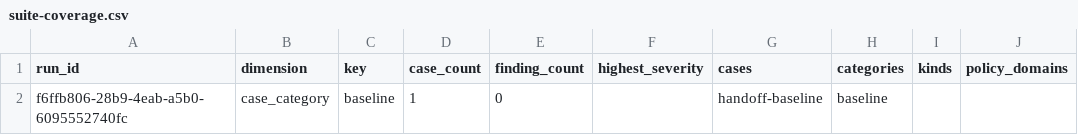
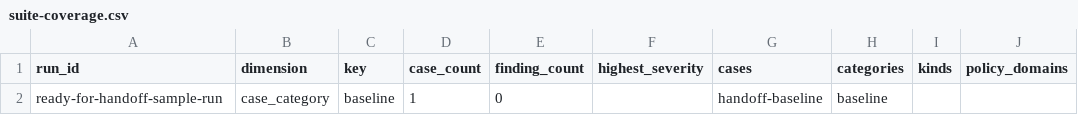
Before and after one commit to Coff0xc/LLM-Security-Assessment-Framework, a CSV file: docs/sample-report-pack/ready-for-handoff/suite-coverage.csv, drawn as a sheet; only a part is shown; the diff names each change by its address in the sheet, - before the commit and + after, or states it on an @@ line.

```diff
--- a/docs/sample-report-pack/ready-for-handoff/suite-coverage.csv
+++ b/docs/sample-report-pack/ready-for-handoff/suite-coverage.csv
-A2 (run_id): f6ffb806-28b9-4eab-a5b0-6095552740fc
+A2 (run_id): ready-for-handoff-sample-run
```
Also changed, not shown: docs/sample-report-pack/ready-for-handoff/suite-case-matrix.csv, 26 other files.
